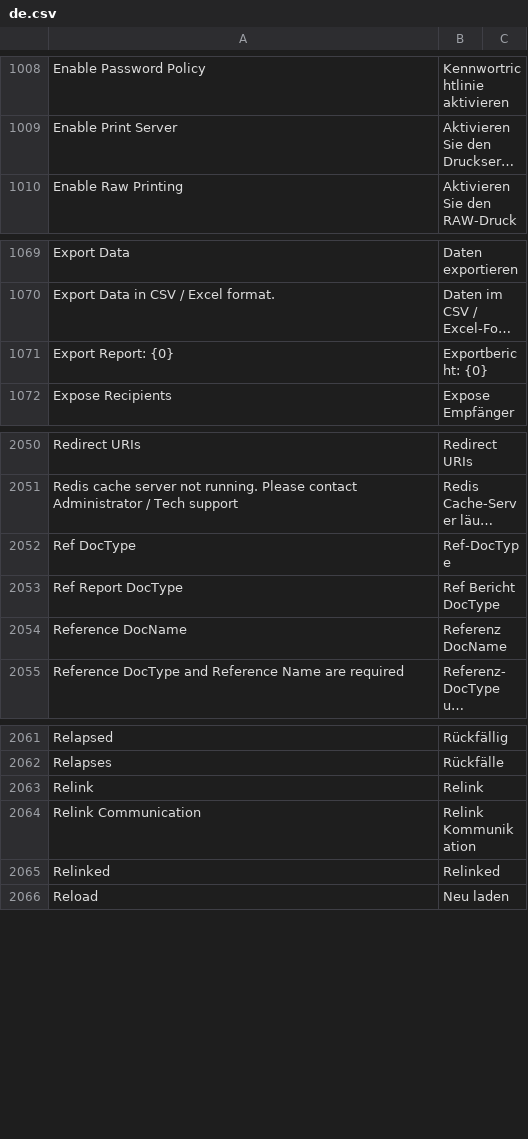
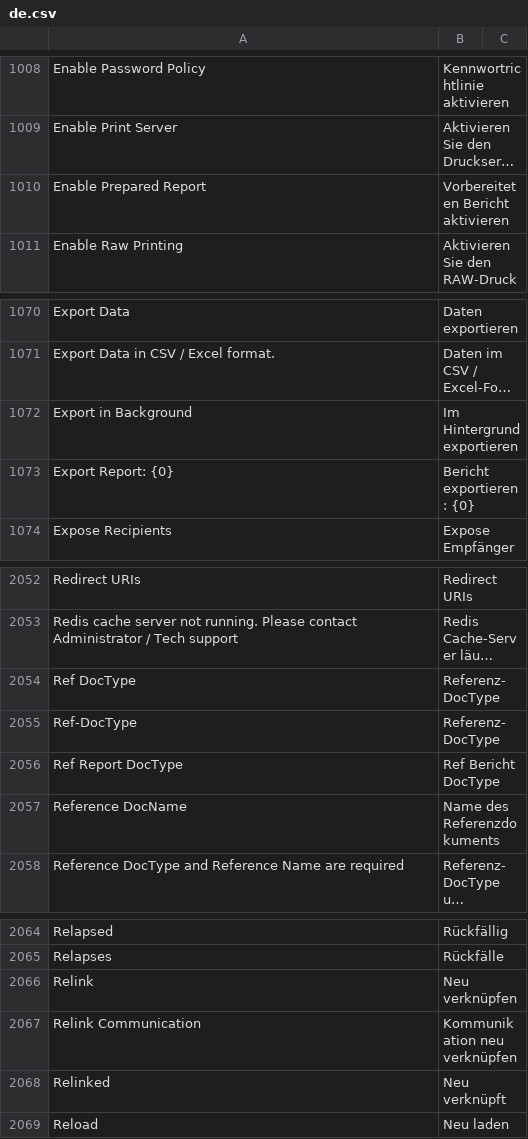
Before and after one commit to hanzoai/frappe, a CSV file: frappe/translations/de.csv, drawn as a sheet; only a part is shown, gaps mark what is left out; long unchanged cells end in …; addresses are those after the commit; the diff names each change by its address in the sheet, - before the commit and + after, or states it on an @@ line.

Commit message:
fix: German translations (#34045)

```diff
--- a/frappe/translations/de.csv
+++ b/frappe/translations/de.csv
+row 1010: Enable Prepared Report | Vorbereiteten Bericht aktivieren
+row 1072: Export in Background | Im Hintergrund exportieren
-B1073: Exportbericht: {0}
+B1073: Bericht exportieren: {0}
-B2054: Ref-DocType
+B2054: Referenz-DocType
+row 2055: Ref-DocType | Referenz-DocType
-B2057: Referenz DocName
+B2057: Name des Referenzdokuments
-B2066: Relink
+B2066: Neu verknüpfen
-B2067: Relink Kommunikation
+B2067: Kommunikation neu verknüpfen
-B2068: Relinked
+B2068: Neu verknüpft
```
